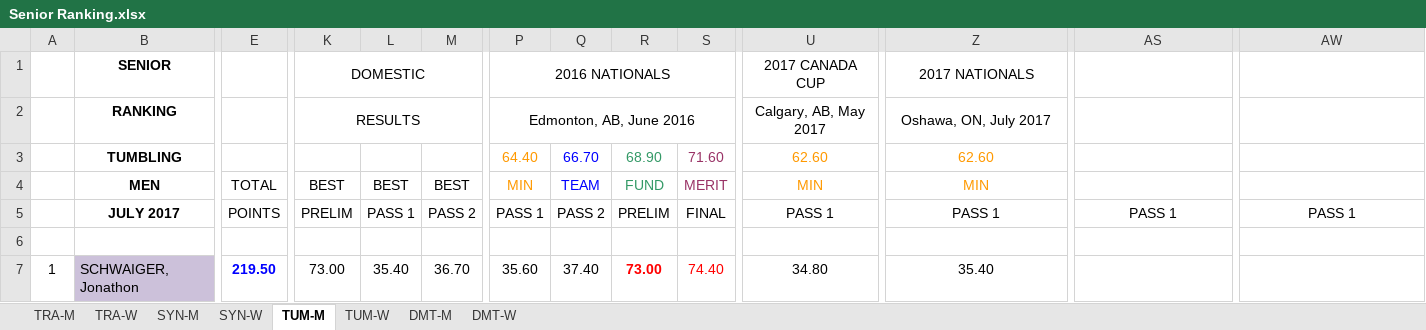
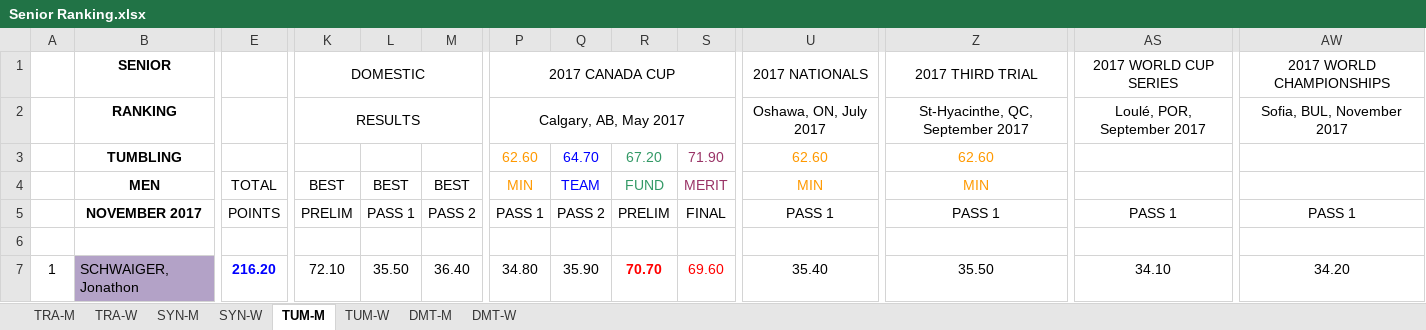
Before and after one commit to trampolinecanada/rankinglists, an Excel workbook: Senior Ranking.xlsx, sheet TUM-M, drawn as a sheet; only a part is shown, gaps mark what is left out; values as stored, in another font and other column widths than the file's, no borders; the diff covers the shown part only; the diff names each change by its address in the sheet, - before the commit and + after, or states it on an @@ line.

Commit message:
November 19, 2017

```diff
--- a/Senior Ranking.xlsx (sheet TUM-M)
+++ b/Senior Ranking.xlsx (sheet TUM-M)
-P1: 2016 NATIONALS
+P1: 2017 CANADA CUP
-U1: 2017 CANADA CUP
+U1: 2017 NATIONALS
-Z1: 2017 NATIONALS
+Z1: 2017 THIRD TRIAL
-AS1: (empty)
+AS1: 2017 WORLD CUP SERIES
-AW1: (empty)
+AW1: 2017 WORLD CHAMPIONSHIPS
-P2: Edmonton, AB, June 2016
+P2: Calgary, AB, May 2017
-U2: Calgary, AB, May 2017
+U2: Oshawa, ON, July 2017
-Z2: Oshawa, ON, July 2017
+Z2: St-Hyacinthe, QC, September 2017
-AS2: (empty)
+AS2: Loulé, POR, September 2017
-AW2: (empty)
+AW2: Sofia, BUL, November 2017
-P3: 64.40
+P3: 62.60
-Q3: 66.70
+Q3: 64.70
-R3: 68.90
+R3: 67.20
-S3: 71.60
+S3: 71.90
-B5: JULY 2017
+B5: NOVEMBER 2017
-B7 fill: #CCC1DA
+B7 fill: #B3A2C7
-E7: 219.50
+E7: 216.20
-K7: 73.00
+K7: 72.10
-L7: 35.40
+L7: 35.50
-M7: 36.70
+M7: 36.40
-P7: 35.60
+P7: 34.80
-Q7: 37.40
+Q7: 35.90
-R7: 73.00
+R7: 70.70
-S7: 74.40
+S7: 69.60
-U7: 34.80
+U7: 35.40
-Z7: 35.40
+Z7: 35.50
-AS7: (empty)
+AS7: 34.10
-AW7: (empty)
+AW7: 34.20
```
Also changed, not shown: 3 added rows, 3 removed rows, 87 edited cells and cell formats elsewhere in this sheet, sheet TRA-W, sheet TUM-W, sheet TRA-M, sheet SYN-W, sheet DMT-M, sheet SYN-M, 1 more sheet, formulas that keep their value, Junior Ranking.xlsx.
